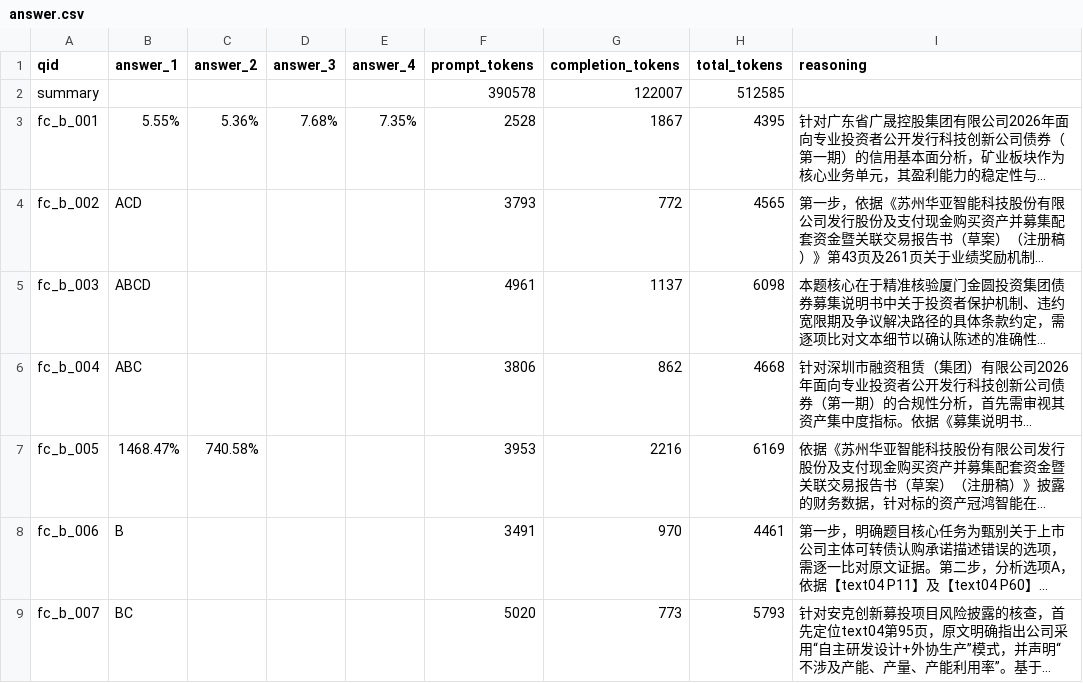
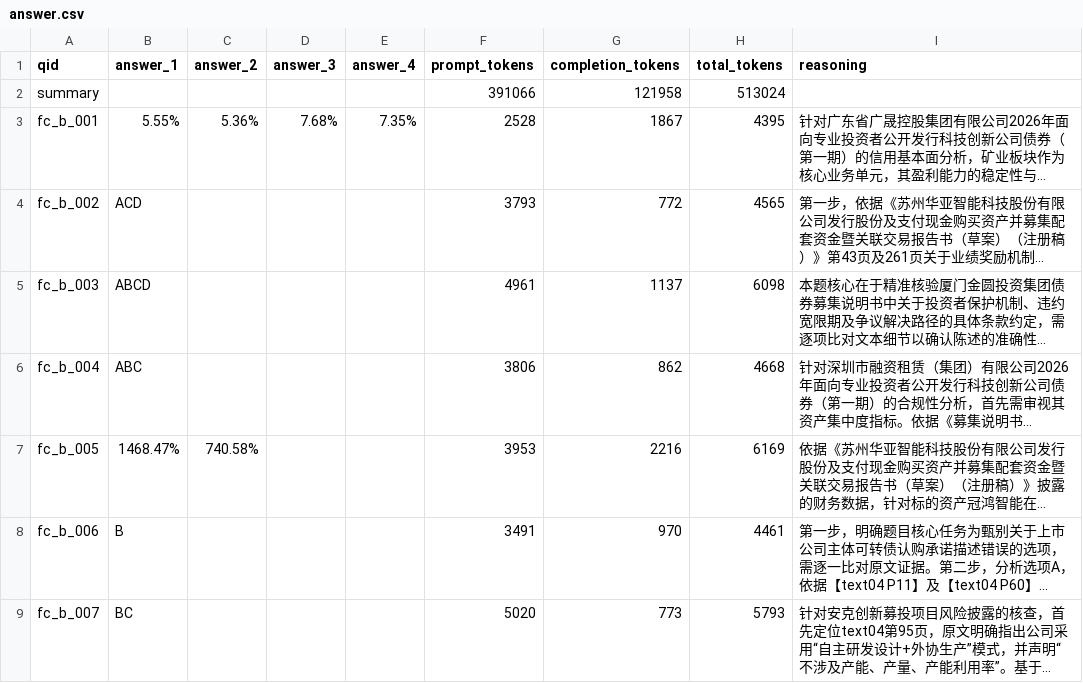
Before and after one commit to ginlater/tianchiAFACtarget1, a CSV file: work/output/b_final1/answer.csv, drawn as a sheet; only a part is shown; long unchanged cells end in …; the diff covers the shown part only; the diff names each change by its address in the sheet, - before the commit and + after, or states it on an @@ line.

```diff
--- a/work/output/b_final1/answer.csv
+++ b/work/output/b_final1/answer.csv
-F2 (prompt_tokens): 390578
+F2 (prompt_tokens): 391066
-G2 (completion_tokens): 122007
+G2 (completion_tokens): 121958
-H2 (total_tokens): 512585
+H2 (total_tokens): 513024
```
Also changed, not shown: 4 edited cells elsewhere in this file, 10 other files.
